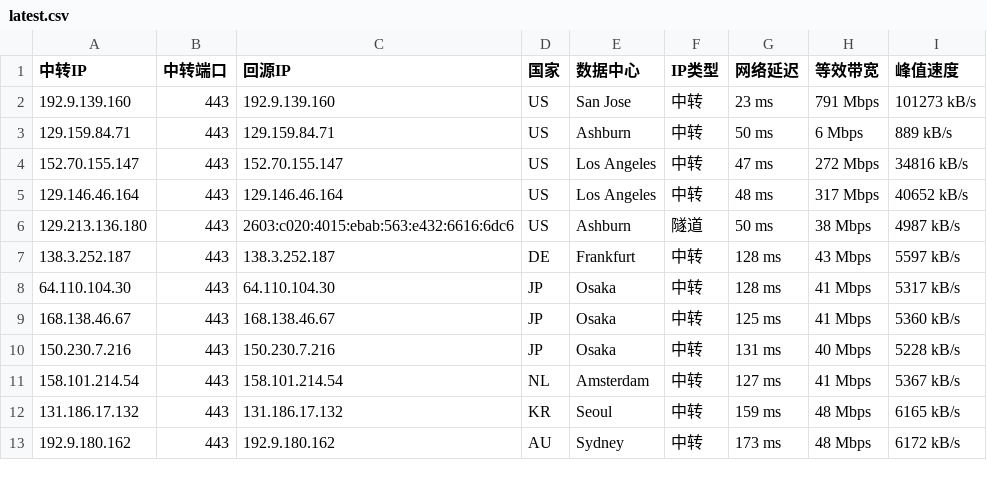
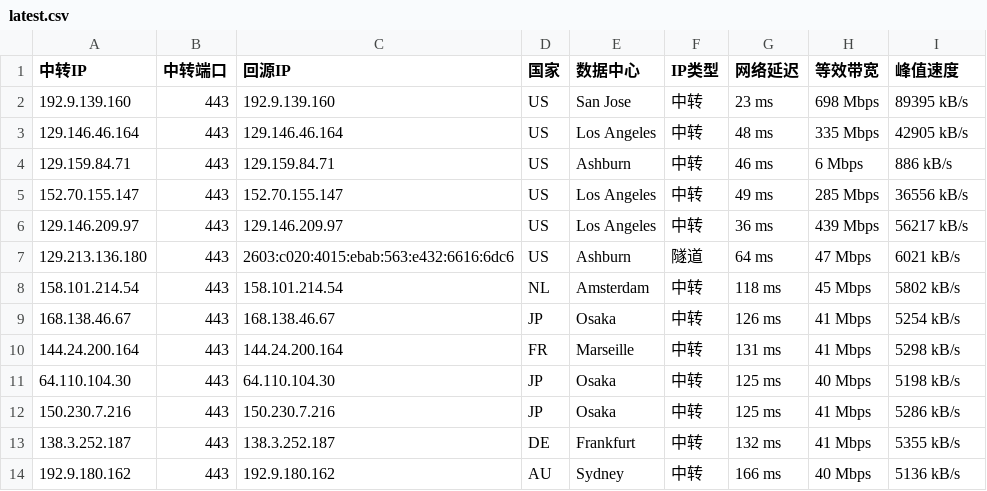
Before and after one commit to lsh1215225/CF-PROXYIP, a CSV file: latest.csv, drawn as a sheet; only a part is shown; the diff covers the shown part only.

```diff
--- a/latest.csv
+++ b/latest.csv
@@ -1,13 +1,14 @@
 中转IP,中转端口,回源IP,国家,数据中心,IP类型,网络延迟,等效带宽,峰值速度
-192.9.139.160,443,192.9.139.160,US,San Jose,中转,23 ms,791 Mbps,101273 kB/s
-129.159.84.71,443,129.159.84.71,US,Ashburn,中转,50 ms,6 Mbps,889 kB/s
-152.70.155.147,443,152.70.155.147,US,Los Angeles,中转,47 ms,272 Mbps,34816 kB/s
-129.146.46.164,443,129.146.46.164,US,Los Angeles,中转,48 ms,317 Mbps,40652 kB/s
-129.213.136.180,443,2603:c020:4015:ebab:563:e432:6616:6dc6,US,Ashburn,隧道,50 ms,38 Mbps,4987 kB/s
-138.3.252.187,443,138.3.252.187,DE,Frankfurt,中转,128 ms,43 Mbps,5597 kB/s
-64.110.104.30,443,64.110.104.30,JP,Osaka,中转,128 ms,41 Mbps,5317 kB/s
-168.138.46.67,443,168.138.46.67,JP,Osaka,中转,125 ms,41 Mbps,5360 kB/s
-150.230.7.216,443,150.230.7.216,JP,Osaka,中转,131 ms,40 Mbps,5228 kB/s
-158.101.214.54,443,158.101.214.54,NL,Amsterdam,中转,127 ms,41 Mbps,5367 kB/s
-131.186.17.132,443,131.186.17.132,KR,Seoul,中转,159 ms,48 Mbps,6165 kB/s
-192.9.180.162,443,192.9.180.162,AU,Sydney,中转,173 ms,48 Mbps,6172 kB/s
+192.9.139.160,443,192.9.139.160,US,San Jose,中转,23 ms,698 Mbps,89395 kB/s
+129.146.46.164,443,129.146.46.164,US,Los Angeles,中转,48 ms,335 Mbps,42905 kB/s
+129.159.84.71,443,129.159.84.71,US,Ashburn,中转,46 ms,6 Mbps,886 kB/s
+152.70.155.147,443,152.70.155.147,US,Los Angeles,中转,49 ms,285 Mbps,36556 kB/s
+129.146.209.97,443,129.146.209.97,US,Los Angeles,中转,36 ms,439 Mbps,56217 kB/s
+129.213.136.180,443,2603:c020:4015:ebab:563:e432:6616:6dc6,US,Ashburn,隧道,64 ms,47 Mbps,6021 kB/s
+158.101.214.54,443,158.101.214.54,NL,Amsterdam,中转,118 ms,45 Mbps,5802 kB/s
+168.138.46.67,443,168.138.46.67,JP,Osaka,中转,126 ms,41 Mbps,5254 kB/s
+144.24.200.164,443,144.24.200.164,FR,Marseille,中转,131 ms,41 Mbps,5298 kB/s
+64.110.104.30,443,64.110.104.30,JP,Osaka,中转,125 ms,40 Mbps,5198 kB/s
+150.230.7.216,443,150.230.7.216,JP,Osaka,中转,125 ms,41 Mbps,5286 kB/s
+138.3.252.187,443,138.3.252.187,DE,Frankfurt,中转,132 ms,41 Mbps,5355 kB/s
+192.9.180.162,443,192.9.180.162,AU,Sydney,中转,166 ms,40 Mbps,5136 kB/s
```
Also changed, not shown: 5 added rows, 2 removed rows and 12 edited cells elsewhere in this file, latest_sorted.csv, 1 other file.
